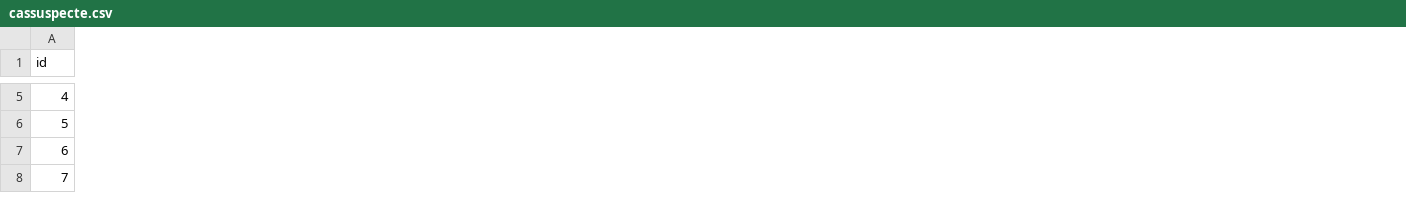
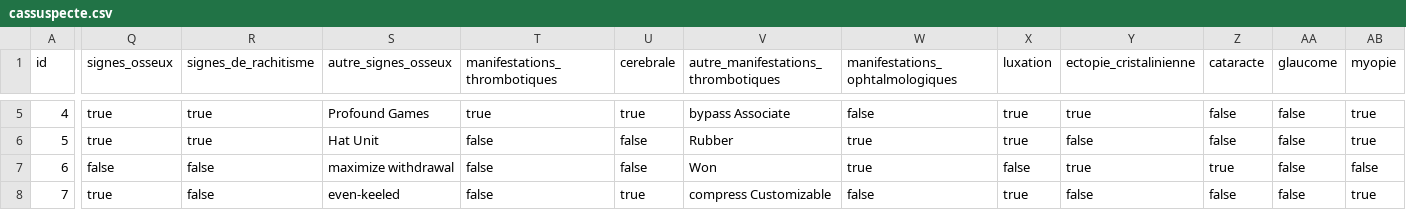
Before and after one commit to mahabradai/aminoacidopathies, a CSV file: src/main/resources/config/liquibase/fake-data/cassuspecte.csv, drawn as a sheet; only a part is shown, gaps mark what is left out; the diff covers the shown part only; the diff names each change by its address in the sheet, - before the commit and + after, or states it on an @@ line.

Commit message:
adding manifestation ophtalmologiques

```diff
--- a/src/main/resources/config/liquibase/fake-data/cassuspecte.csv
+++ b/src/main/resources/config/liquibase/fake-data/cassuspecte.csv
+column Q (signes_osseux), rows 5-8: true | true | false | true
+column R (signes_de_rachitisme), rows 5-8: true | true | false | false
+column S (autre_signes_osseux), rows 5-8: Profound Games | Hat Unit | maximize withdrawal | even-keeled
+column T (manifestations_thrombotiques), rows 5-8: true | false | false | false
+column U (cerebrale), rows 5-8: true | false | false | true
+column V, row 1: autre_manifestations_thrombotiques; rows 5-8: bypass Associate | Rubber | Won | compress Customizable
+column W (manifestations_ophtalmologiques), rows 5-8: false | true | true | false
+column X (luxation), rows 5-8: true | true | false | true
+column Y (ectopie_cristalinienne), rows 5-8: true | false | true | false
+column Z (cataracte), rows 5-8: false | false | true | false
+column AA (glaucome), rows 5-8: all false
+column AB (myopie), rows 5-8: true | true | false | true
```
Also changed, not shown: 1 added column and 79 edited cells elsewhere in this file, 12 other files.
